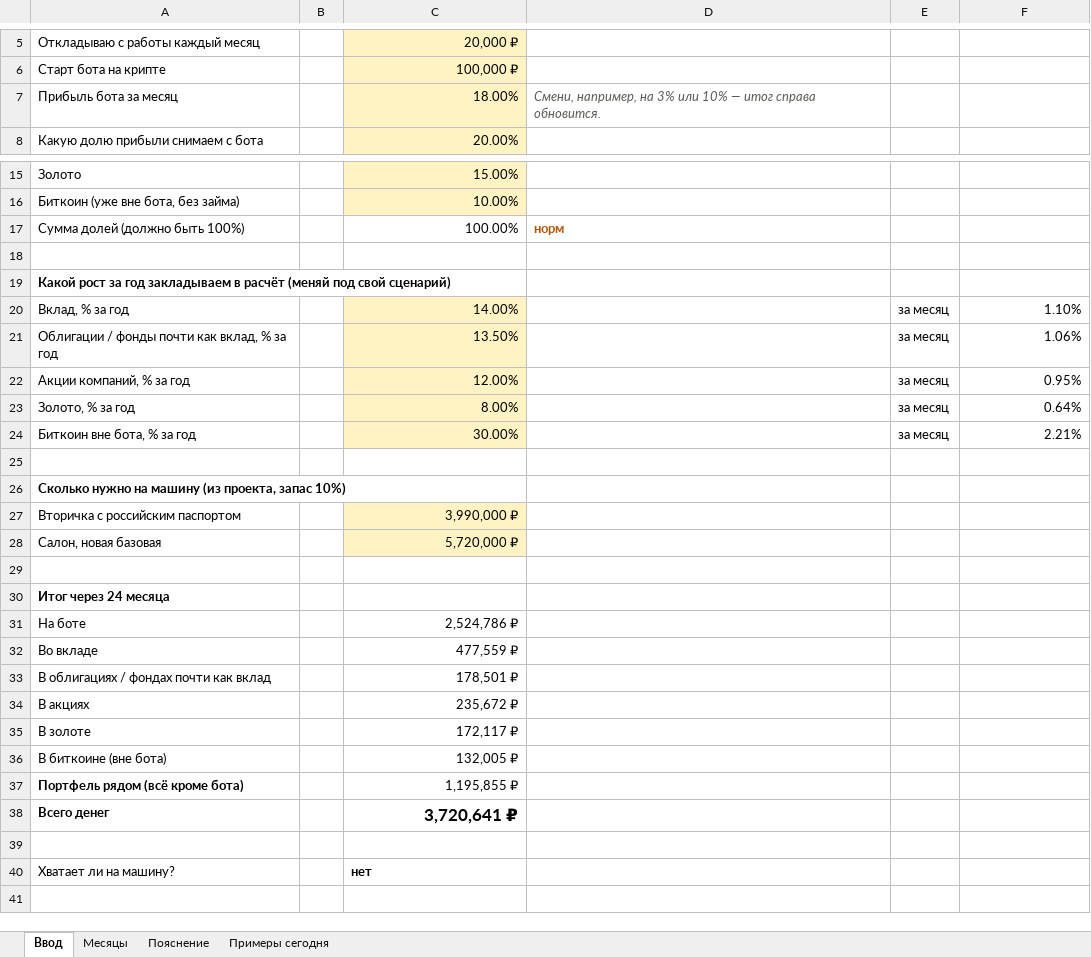
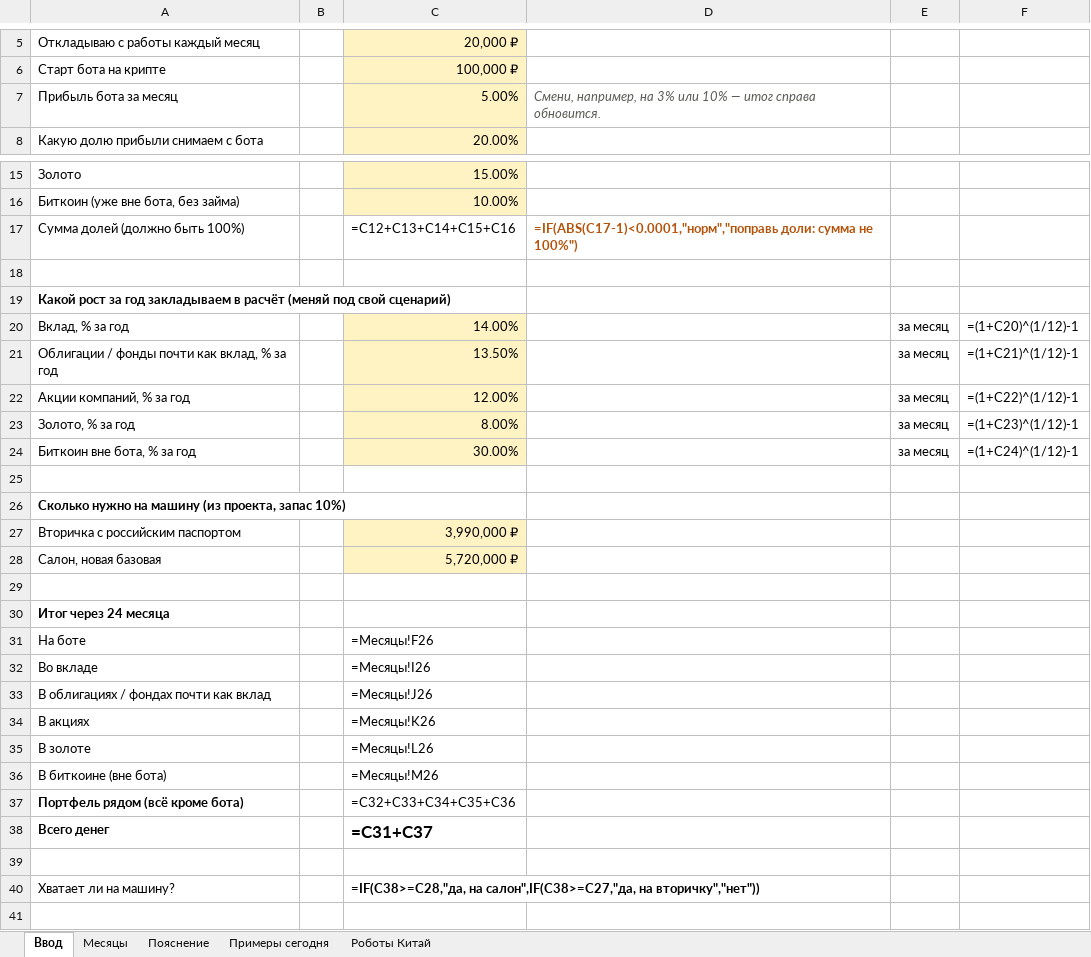
Before and after one commit to Vladahc/sportscar-finance, an Excel workbook: docs/portfel-24m.xlsx, sheet Ввод, drawn as a sheet; only a part is shown, gaps mark what is left out; values as stored, in another font and other column widths than the file's, no borders; formulas without a stored value are shown as written; conditional formats not drawn; the diff names each change by its address in the sheet, - before the commit and + after, or states it on an @@ line.

```diff
--- a/docs/portfel-24m.xlsx (sheet Ввод)
+++ b/docs/portfel-24m.xlsx (sheet Ввод)
+sheet tab: Роботы Китай
-C7: 18.00%
+C7: 5.00%
-C17: 100.00%
+C17: =C12+C13+C14+C15+C16
-D17: норм
+D17: =IF(ABS(C17-1)<0.0001,"норм","поправь доли: сумма не 100%")
-F20: 1.10%
+F20: =(1+C20)^(1/12)-1
-F21: 1.06%
+F21: =(1+C21)^(1/12)-1
-F22: 0.95%
+F22: =(1+C22)^(1/12)-1
-F23: 0.64%
+F23: =(1+C23)^(1/12)-1
-F24: 2.21%
+F24: =(1+C24)^(1/12)-1
-C31: 2,524,786 ₽
+C31: =Месяцы!F26
-C32: 477,559 ₽
+C32: =Месяцы!I26
-C33: 178,501 ₽
+C33: =Месяцы!J26
-C34: 235,672 ₽
+C34: =Месяцы!K26
-C35: 172,117 ₽
+C35: =Месяцы!L26
-C36: 132,005 ₽
+C36: =Месяцы!M26
-C37: 1,195,855 ₽
+C37: =C32+C33+C34+C35+C36
-C38: 3,720,641 ₽
+C38: =C31+C37
-C40: нет
+C40: =IF(C38>=C28,"да, на салон",IF(C38>=C27,"да, на вторичку","нет"))
```
Also changed, not shown: sheet Месяцы, sheet Пояснение, charts or pictures, 8 other files.
